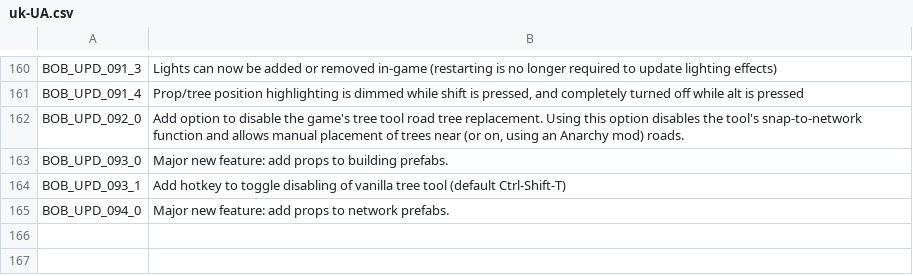
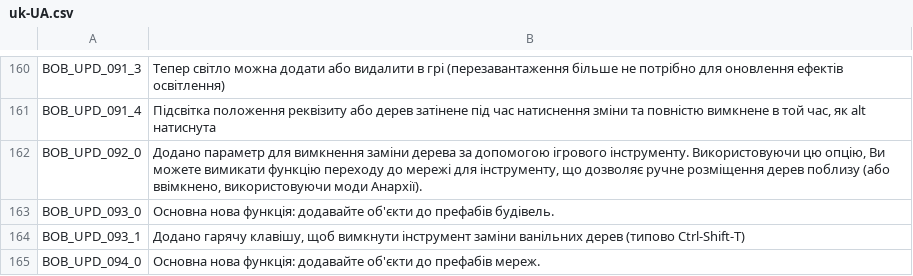
Before and after one commit to algernon-A/BOB, a CSV file: Translations/uk-UA.csv, drawn as a sheet; only a part is shown, gaps mark what is left out; the diff covers the shown part only.

```diff
--- a/Translations/uk-UA.csv
+++ b/Translations/uk-UA.csv
@@ -160,6 +160,6 @@
-"BOB_UPD_091_3","Lights can now be added or removed in-game (restarting is no longer required to update lighting effects)"
-"BOB_UPD_091_4","Prop/tree position highlighting is dimmed while shift is pressed, and completely turned off while alt is pressed"
-"BOB_UPD_092_0","Add option to disable the game's tree tool road tree replacement.  Using this option disables the tool's snap-to-network function and allows manual placement of trees near (or on, using an Anarchy mod) roads."
-"BOB_UPD_093_0","Major new feature: add props to building prefabs."
-"BOB_UPD_093_1","Add hotkey to toggle disabling of vanilla tree tool (default Ctrl-Shift-T)"
-"BOB_UPD_094_0","Major new feature: add props to network prefabs."
+"BOB_UPD_091_3","Тепер світло можна додати або видалити в грі (перезавантаження більше не потрібно для оновлення ефектів освітлення)"
+"BOB_UPD_091_4","Підсвітка положення реквізиту або дерев затінене під час натиснення зміни та повністю вимкнене в той час, як alt натиснута"
+"BOB_UPD_092_0","Додано параметр для вимкнення заміни дерева за допомогою ігрового інструменту. Використовуючи цю опцію, Ви можете вимикати функцію переходу до мережі для інструменту, що дозволяє ручне розміщення дерев поблизу (або ввімкнено, використовуючи моди Анархії)."
+"BOB_UPD_093_0","Основна нова функція: додавайте об'єкти до префабів будівель."
+"BOB_UPD_093_1","Додано гарячу клавішу, щоб вимкнути інструмент заміни ванільних дерев (типово Ctrl-Shift-T)"
+"BOB_UPD_094_0","Основна нова функція: додавайте об'єкти до префабів мереж."
```
Also changed, not shown: 28 edited cells elsewhere in this file.
